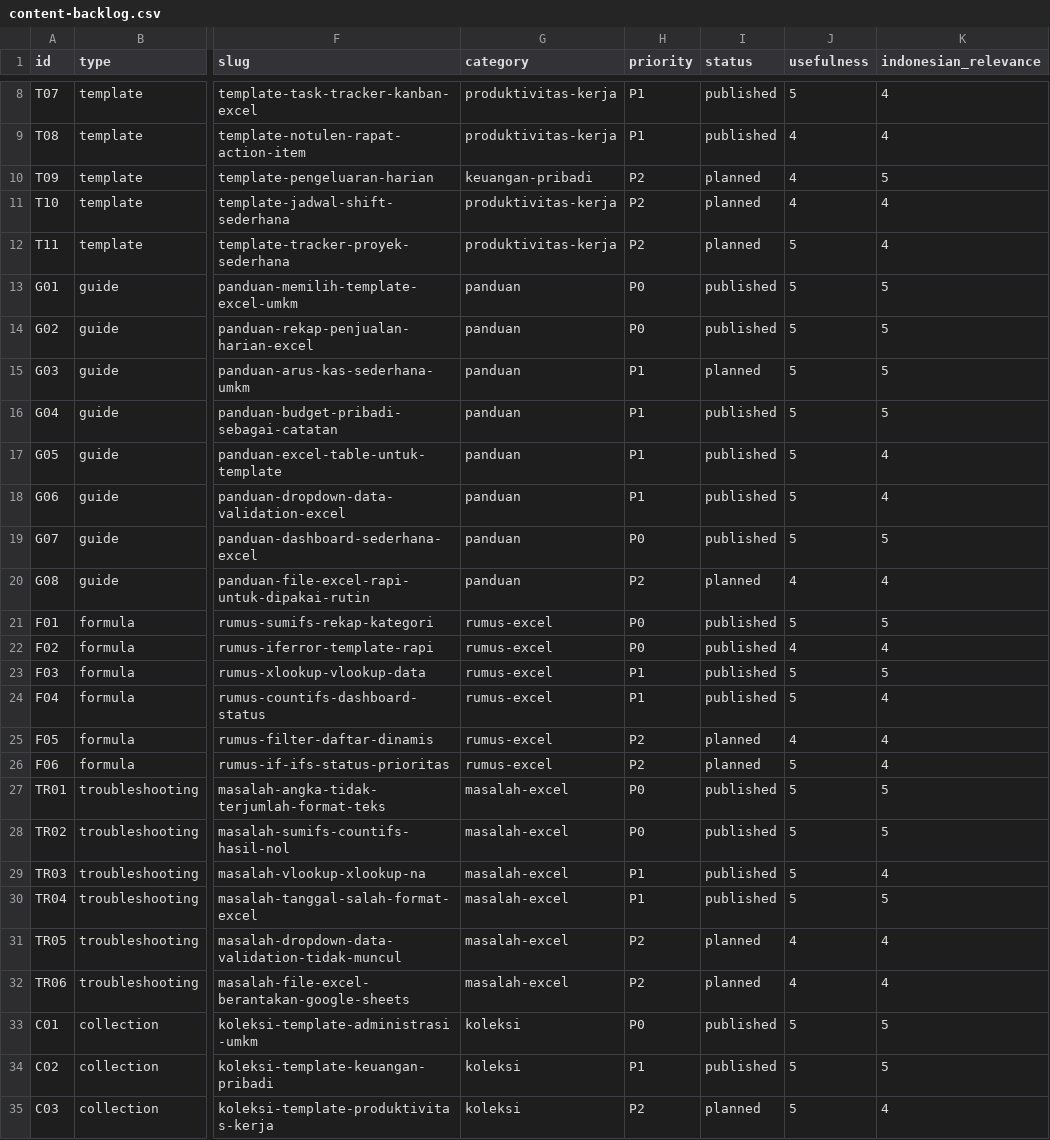
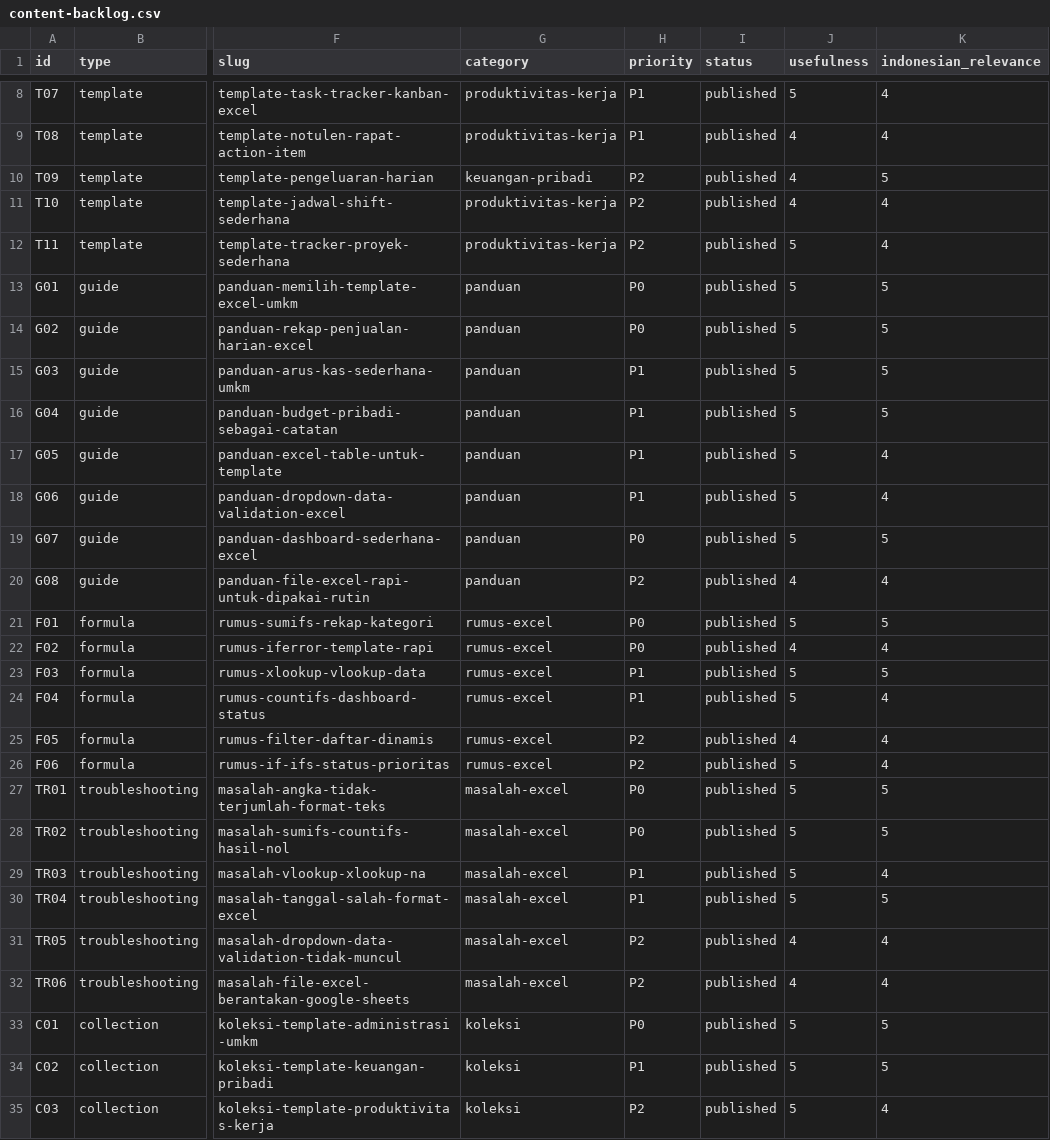
Before and after one commit to drewsebastians/Excel_File_Gratis, a CSV file: docs/content-backlog.csv, drawn as a sheet; only a part is shown, gaps mark what is left out; the diff names each change by its address in the sheet, - before the commit and + after, or states it on an @@ line.

Commit message:
feat: publish Batch 3 Wave 3 content portfolio
Publish the final Batch 3 wave with workbook-backed templates, supporting resources, QA evidence, and portfolio audit.

```diff
--- a/docs/content-backlog.csv
+++ b/docs/content-backlog.csv
-I10:I12 (status): planned
+I10:I12 (status): published
-I15 (status): planned
+I15 (status): published
-I20 (status): planned
+I20 (status): published
-I25:I26 (status): planned
+I25:I26 (status): published
-I31:I32 (status): planned
+I31:I32 (status): published
-I35 (status): planned
+I35 (status): published
```
Also changed, not shown: 34 other files.
